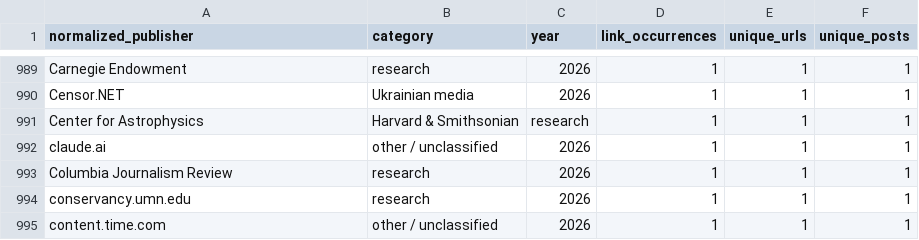
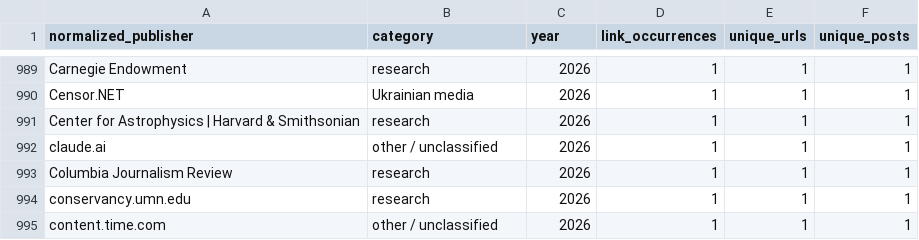
Before and after one commit to abdymok/substack_archive, a CSV file: working_set/2023-2026_source_year.csv, drawn as a sheet; only a part is shown, gaps mark what is left out.

Commit message:
Repair malformed 2026 source-year publisher row

```diff
--- a/working_set/2023-2026_source_year.csv
+++ b/working_set/2023-2026_source_year.csv
@@ -990,3 +990,3 @@
 "Censor.NET","Ukrainian media","2026","1","1","1"
-"Center for Astrophysics "," Harvard & Smithsonian","research","1","1","1"
+"Center for Astrophysics | Harvard & Smithsonian","research","2026","1","1","1"
 "claude.ai","other / unclassified","2026","1","1","1"
```
